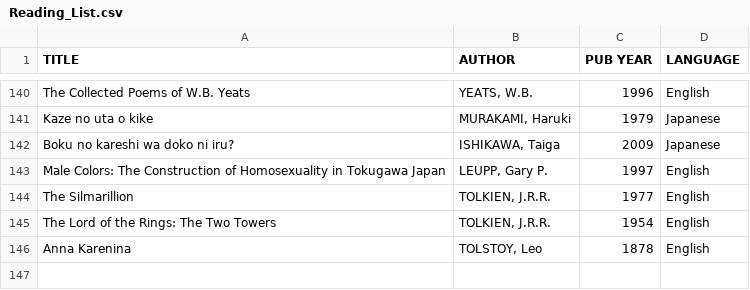
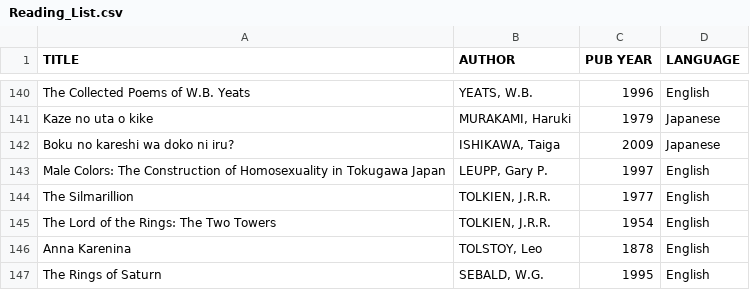
Before and after one commit to garth0191/Pandas, a CSV file: Reading_List.csv, drawn as a sheet; only a part is shown, gaps mark what is left out; the diff names each change by its address in the sheet, - before the commit and + after, or states it on an @@ line.

Commit message:
Update Reading_List.csv

```diff
--- a/Reading_List.csv
+++ b/Reading_List.csv
+row 147: The Rings of Saturn | SEBALD, W.G. | 1995 | English
```
